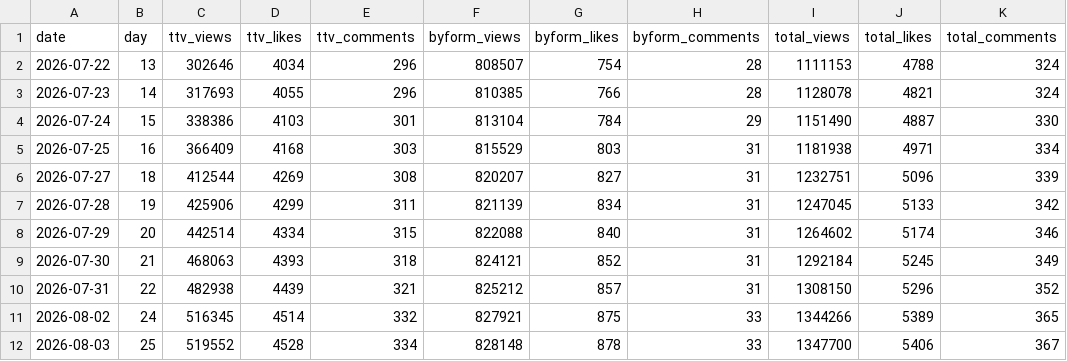
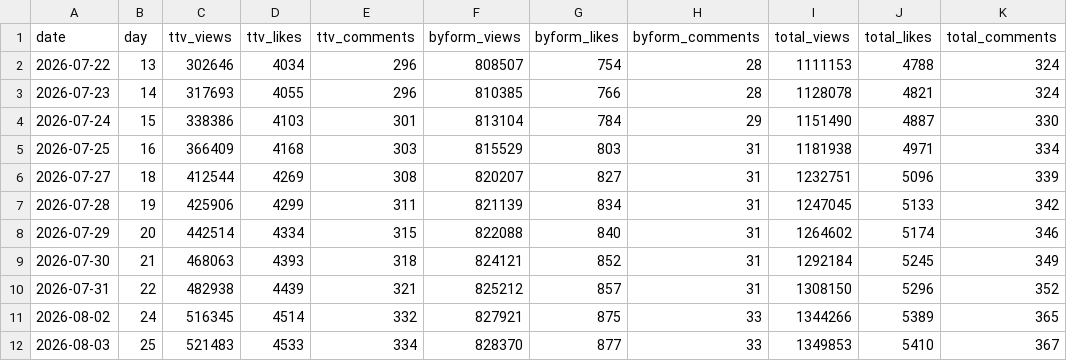
Before and after one commit to AndyWallstreet/buzztrend, a CSV file: data/hatchuping/daily_main.csv, drawn as a sheet.

```diff
--- a/data/hatchuping/daily_main.csv
+++ b/data/hatchuping/daily_main.csv
@@ -11,2 +11,2 @@ date,day,ttv_views,ttv_likes,ttv_comments,byform_views,byform_likes,byform_comme
 2026-08-02,24,516345,4514,332,827921,875,33,1344266,5389,365
-2026-08-03,25,519552,4528,334,828148,878,33,1347700,5406,367
+2026-08-03,25,521483,4533,334,828370,877,33,1349853,5410,367
```
Also changed, not shown: data/hatchuping/booking.csv, data/hatchuping/booking_log.csv, 3 other files.
